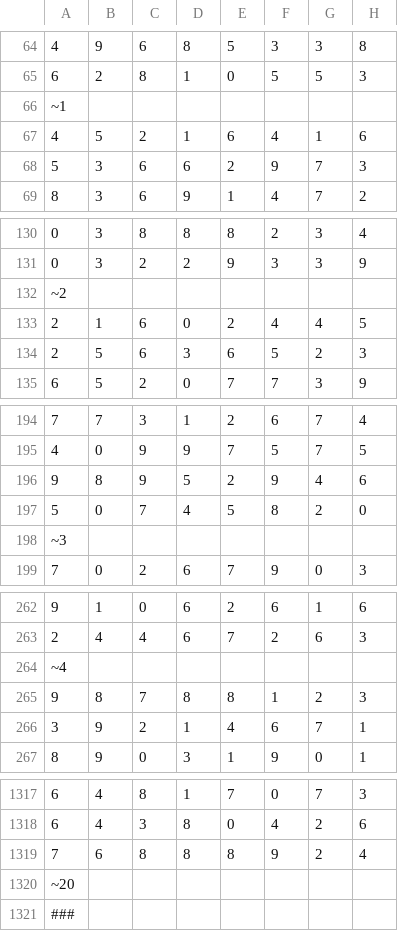
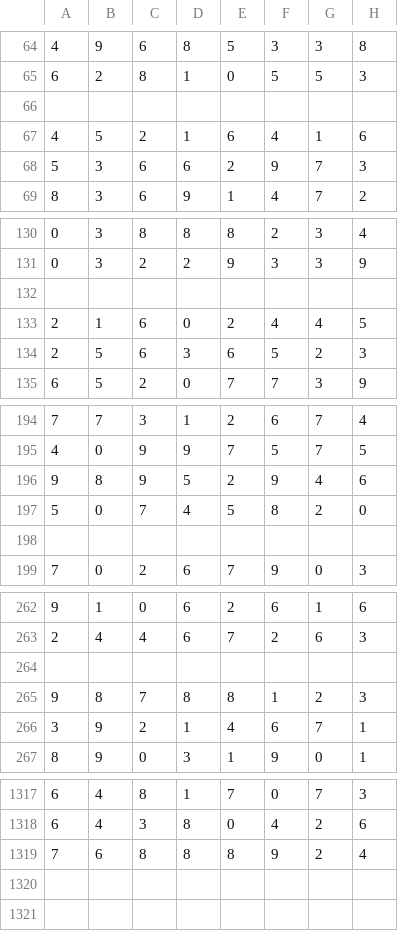
Before and after one commit to no-hao/strassen-algorithm, a CSV file: data/matrix-20-pairs.csv, drawn as a sheet; only a part is shown, gaps mark what is left out; rows hold the shown columns only; the diff covers the shown part only; the diff names each change by its address in the sheet, - before the commit and + after, or states it on an @@ line.

```diff
--- a/data/matrix-20-pairs.csv
+++ b/data/matrix-20-pairs.csv
-A66: ~1
+A66: (empty)
-A132: ~2
+A132: (empty)
-A198: ~3
+A198: (empty)
-A264: ~4
+A264: (empty)
-row 1320: ~20
-row 1321: ###
```
Also changed, not shown: 15 edited cells elsewhere in this file, data/matrix-single-pair.csv, 3 other files.
